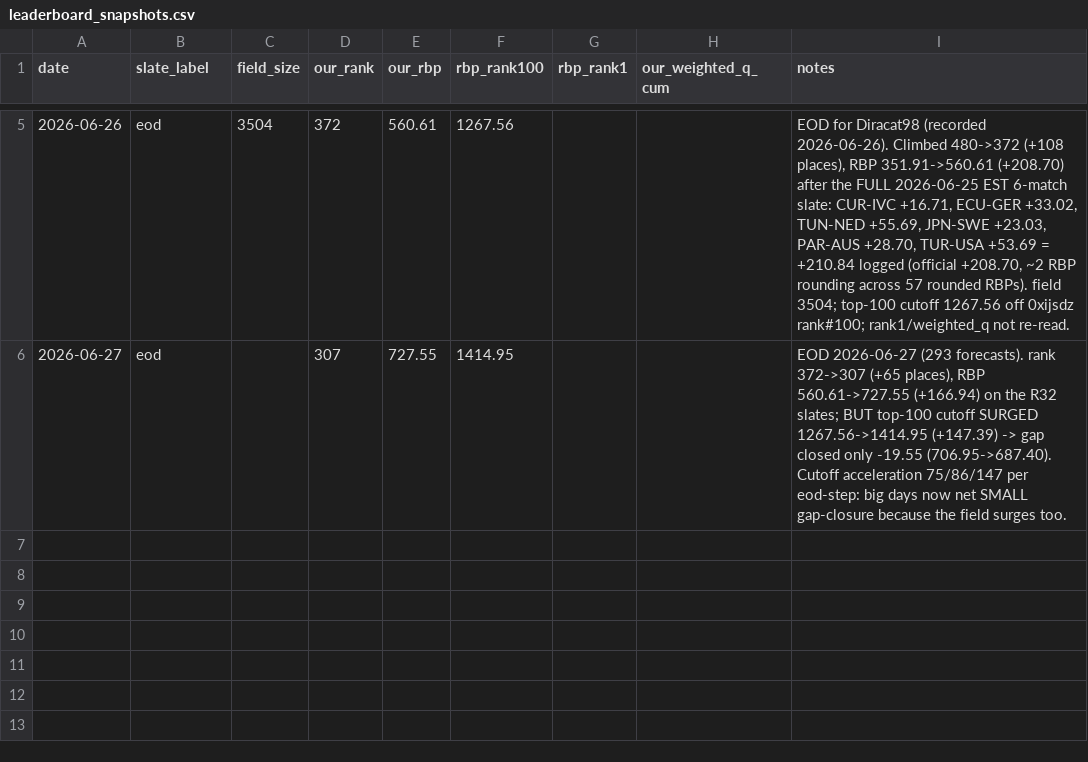
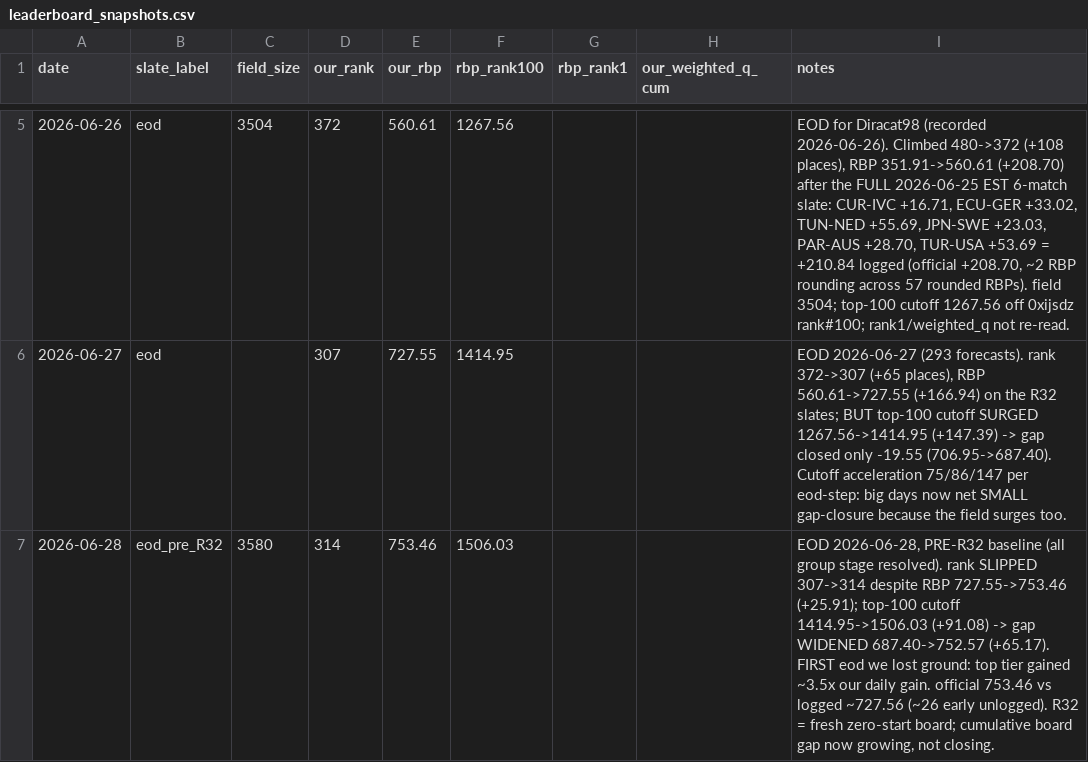
Before and after one commit to brandonsamuelr/jump_predict_WC26, a CSV file: data/leaderboard_snapshots.csv, drawn as a sheet; only a part is shown, gaps mark what is left out.

```diff
--- a/data/leaderboard_snapshots.csv
+++ b/data/leaderboard_snapshots.csv
@@ -6 +6,2 @@ date,slate_label,field_size,our_rank,our_rbp,rbp_rank100,rbp_rank1,our_weighted_
 2026-06-27,eod,,307,727.55,1414.95,,,"EOD 2026-06-27 (293 forecasts). rank 372->307 (+65 places), RBP 560.61->727.55 (+166.94) on the R32 slates; BUT top-100 cutoff SURGED 1267.56->1414.95 (+147.39) -> gap closed only -19.55 (706.95->687.40). Cutoff acceleration 75/86/147 per eod-step: big days now net SMALL gap-closure because the field surges too."
+2026-06-28,eod_pre_R32,3580,314,753.46,1506.03,,,"EOD 2026-06-28, PRE-R32 baseline (all group stage resolved). rank SLIPPED 307->314 despite RBP 727.55->753.46 (+25.91); top-100 cutoff 1414.95->1506.03 (+91.08) -> gap WIDENED 687.40->752.57 (+65.17). FIRST eod we lost ground: top tier gained ~3.5x our daily gain. official 753.46 vs logged ~727.56 (~26 early unlogged). R32 = fresh zero-start board; cumulative board gap now growing, not closing."
```
Also changed, not shown: 38 other files.
